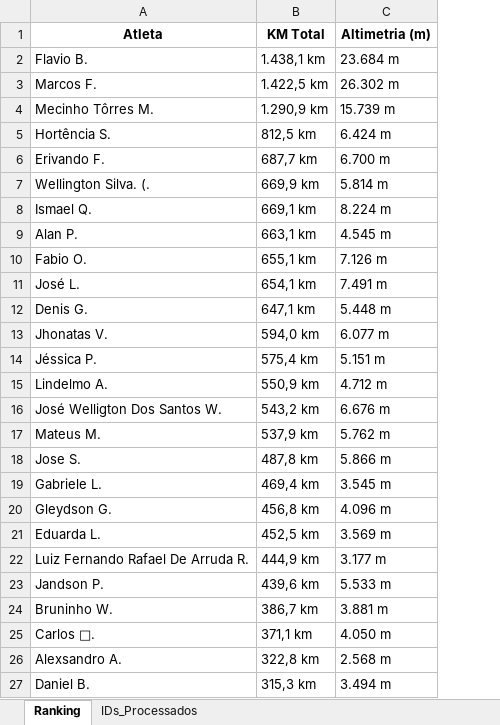
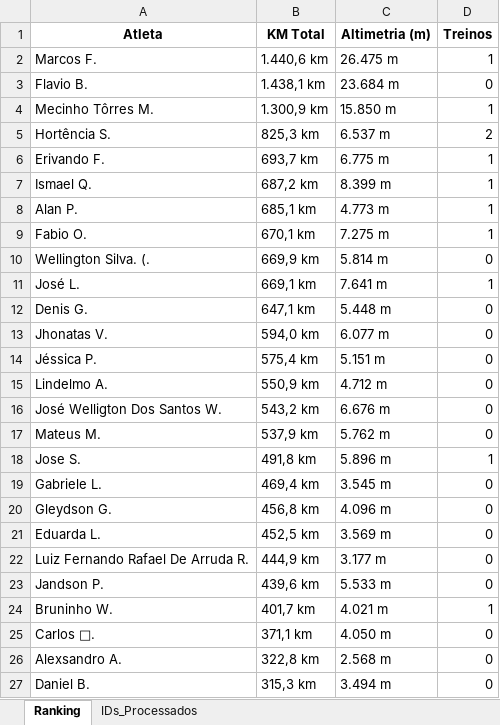
Before and after one commit to marcosfelix22/ranking-strava-cnb-1000km, an Excel workbook: Ranking_CNB_1000km_2026.xlsx, sheet Ranking, drawn as a sheet; only a part is shown; values as stored, in another font and other column widths than the file's, no borders; removed rows and columns are numbered as before the commit, all else as after; the diff names each change by its address in the sheet, - before the commit and + after, or states it on an @@ line.

Commit message:
Ranking atualizado automaticamente

```diff
--- a/Ranking_CNB_1000km_2026.xlsx (sheet Ranking)
+++ b/Ranking_CNB_1000km_2026.xlsx (sheet Ranking)
+column D (Treinos), rows 3-6: 0 | 1 | 2 | 1; rows 10-27: 0 | 1 | 0 | 0 | 0 | 0 | 0 | 0 | 1 | 0 | 0 | 0 | 0 | 0 | 1 | 0 | 0 | 0
+row 2: Marcos F. | 1.440,6 km | 26.475 m | 1
-row 3: Marcos F. | 1.422,5 km | 26.302 m
-B4 (KM Total): 1.290,9 km
+B4 (KM Total): 1.300,9 km
-C4 (Altimetria (m)): 15.739 m
+C4 (Altimetria (m)): 15.850 m
-B5 (KM Total): 812,5 km
+B5 (KM Total): 825,3 km
-C5 (Altimetria (m)): 6.424 m
+C5 (Altimetria (m)): 6.537 m
-B6 (KM Total): 687,7 km
+B6 (KM Total): 693,7 km
-C6 (Altimetria (m)): 6.700 m
+C6 (Altimetria (m)): 6.775 m
+row 7: Ismael Q. | 687,2 km | 8.399 m | 1
+row 8: Alan P. | 685,1 km | 4.773 m | 1
+row 9: Fabio O. | 670,1 km | 7.275 m | 1
-row 8: Ismael Q. | 669,1 km | 8.224 m
-row 9: Alan P. | 663,1 km | 4.545 m
-row 10: Fabio O. | 655,1 km | 7.126 m
-B11 (KM Total): 654,1 km
+B11 (KM Total): 669,1 km
-C11 (Altimetria (m)): 7.491 m
+C11 (Altimetria (m)): 7.641 m
-B18 (KM Total): 487,8 km
+B18 (KM Total): 491,8 km
-C18 (Altimetria (m)): 5.866 m
+C18 (Altimetria (m)): 5.896 m
-B24 (KM Total): 386,7 km
+B24 (KM Total): 401,7 km
-C24 (Altimetria (m)): 3.881 m
+C24 (Altimetria (m)): 4.021 m
```
Also changed, not shown: sheet IDs_Processados.
